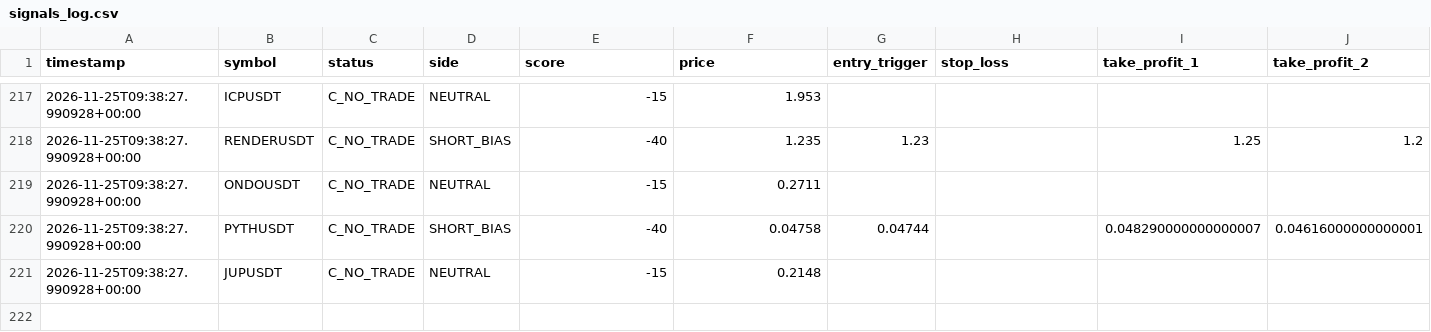
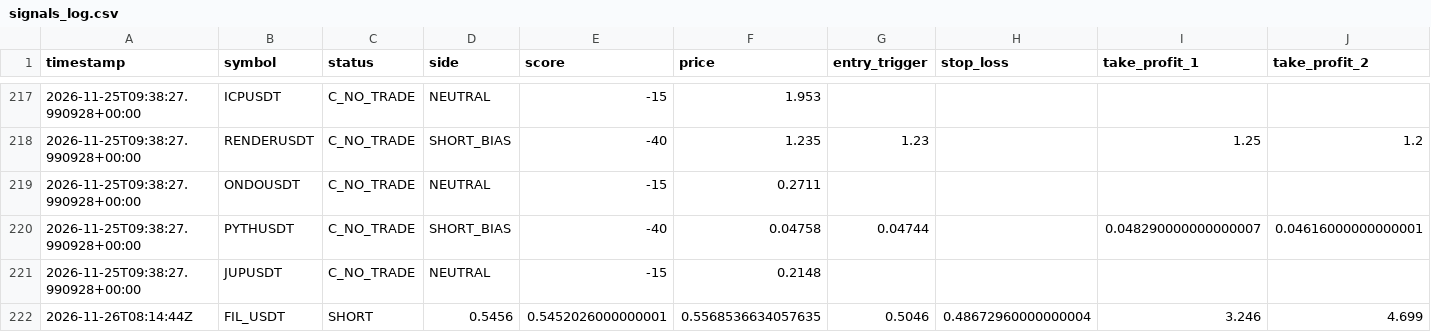
Before and after one commit to geologymehdi416-ui/lbank-ai-trading-bot, a CSV file: signals_log.csv, drawn as a sheet; only a part is shown, gaps mark what is left out; rows hold the shown columns only; the diff names each change by its address in the sheet, - before the commit and + after, or states it on an @@ line.

```diff
--- a/signals_log.csv
+++ b/signals_log.csv
+row 222: 2026-11-26T08:14:44Z | FIL_USDT | SHORT | 0.5456 | 0.5452026000000001 | 0.5568536634057635 | 0.5046 | 0.48672960000000004 | 3.246 | 4.699
```
Also changed, not shown: 2 other files.
